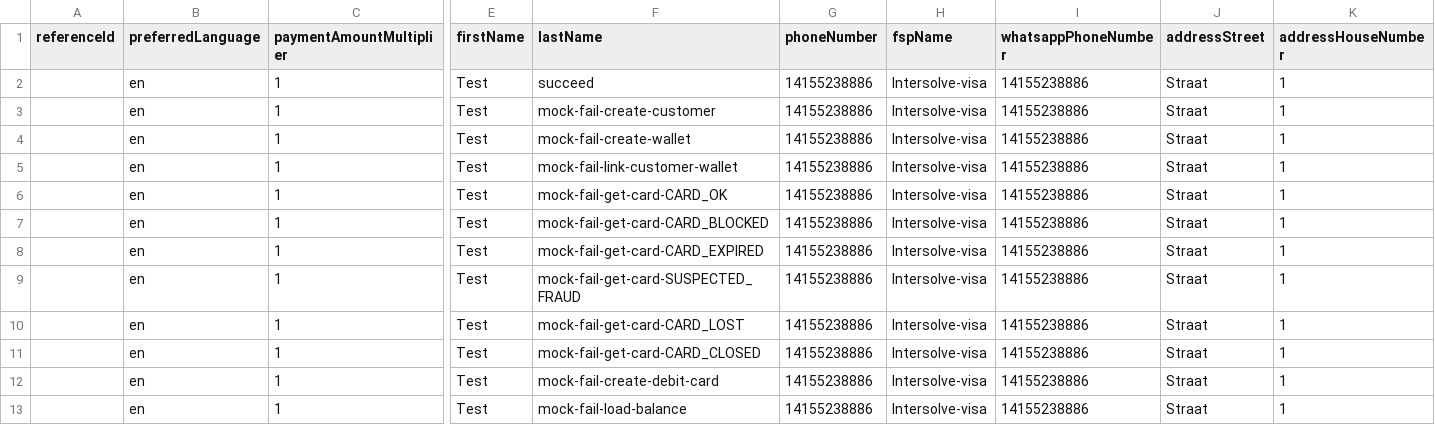
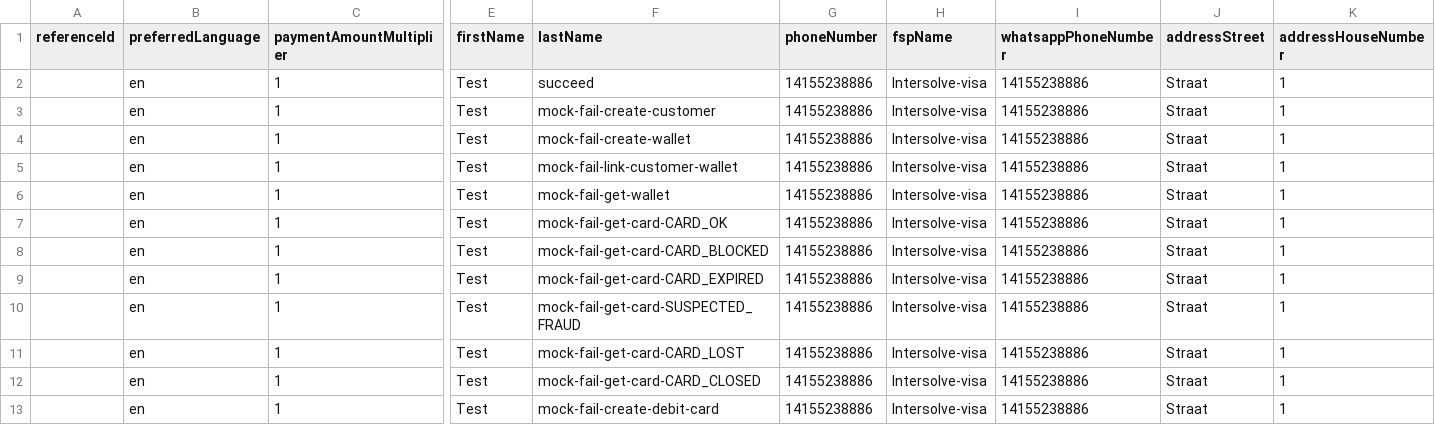
Before and after one commit to global-121/121-platform, a CSV file: features/test-registration-data/test-registrations-OCW.csv, drawn as a sheet; only a part is shown, gaps mark what is left out; the shorter side is filled out with more unchanged rows; rows hold the shown columns only; the diff names each change by its address in the sheet, - before the commit and + after, or states it on an @@ line.

Commit message:
test: include mock failed-get-wallet code + test PA

```diff
--- a/features/test-registration-data/test-registrations-OCW.csv
+++ b/features/test-registration-data/test-registrations-OCW.csv
+row 6:  | en | 1 | Test | mock-fail-get-wallet | 14155238886 | Intersolve-visa | 14155238886 | Straat | 1
```
Also changed, not shown: 2 other files.
